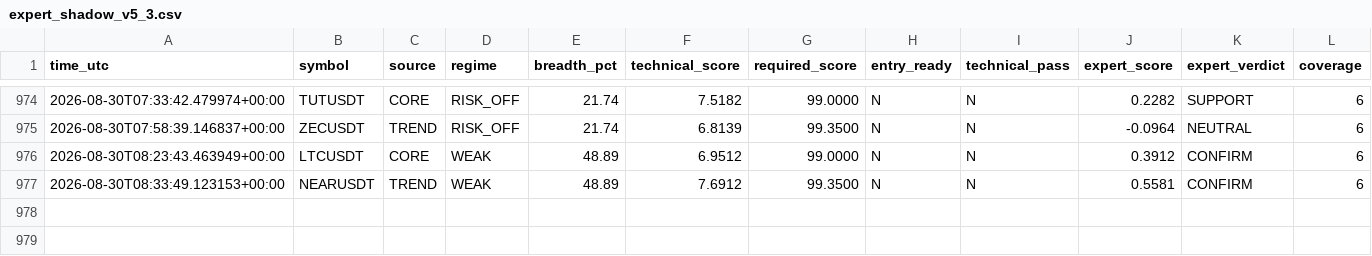
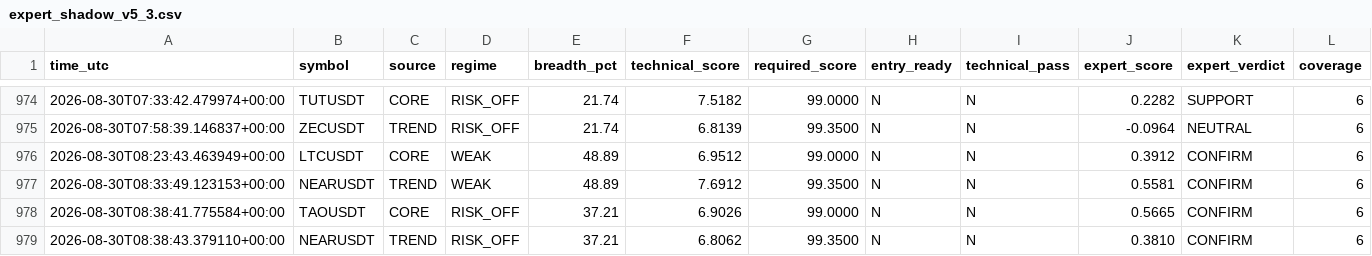
Before and after one commit to mrmatinbolandnazar-web/crypto-paper-bot, a CSV file: vps_reports/expert_shadow_v5_3.csv, drawn as a sheet; only a part is shown, gaps mark what is left out; rows hold the shown columns only; the diff names each change by its address in the sheet, - before the commit and + after, or states it on an @@ line.

```diff
--- a/vps_reports/expert_shadow_v5_3.csv
+++ b/vps_reports/expert_shadow_v5_3.csv
+row 978: 2026-08-30T08:38:41.775584+00:00 | TAOUSDT | CORE | RISK_OFF | 37.21 | 6.9026 | 99.0000 | N | N | 0.5665 | CONFIRM | 6
+row 979: 2026-08-30T08:38:43.379110+00:00 | NEARUSDT | TREND | RISK_OFF | 37.21 | 6.8062 | 99.3500 | N | N | 0.3810 | CONFIRM | 6
```
Also changed, not shown: vps_reports/news_shadow_v5_4.csv, 8 other files.
